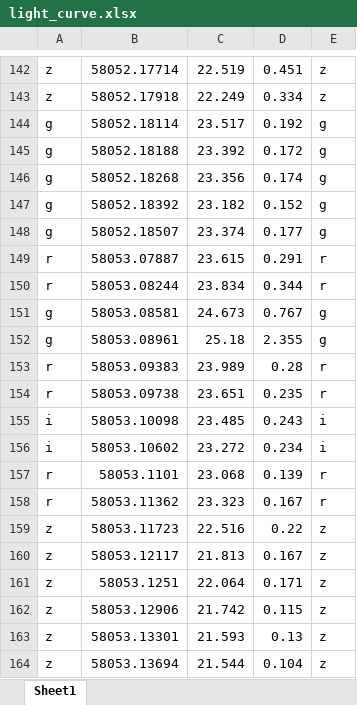
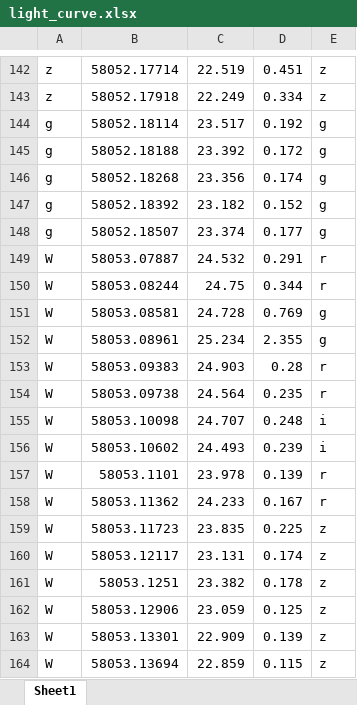
Before and after one commit to Zarand3r/Asteroid, an Excel workbook: Data/light_curve.xlsx, sheet Sheet1, drawn as a sheet; only a part is shown, gaps mark what is left out; values as stored, in another font and other column widths than the file's, no borders; the diff covers the shown part only; the diff names each change by its address in the sheet, - before the commit and + after, or states it on an @@ line.

```diff
--- a/Data/light_curve.xlsx (sheet Sheet1)
+++ b/Data/light_curve.xlsx (sheet Sheet1)
-A149:A150: r
+A149:A150: W
-C149: 23.615
+C149: 24.532
-C150: 23.834
+C150: 24.75
-A151:A152: g
+A151:A152: W
-C151: 24.673
+C151: 24.728
-D151: 0.767
+D151: 0.769
-C152: 25.18
+C152: 25.234
-A153:A154: r
+A153:A154: W
-C153: 23.989
+C153: 24.903
-C154: 23.651
+C154: 24.564
-A155:A156: i
+A155:A156: W
-C155: 23.485
+C155: 24.707
-D155: 0.243
+D155: 0.248
-C156: 23.272
+C156: 24.493
-D156: 0.234
+D156: 0.239
-A157:A158: r
+A157:A158: W
-C157: 23.068
+C157: 23.978
-C158: 23.323
+C158: 24.233
-A159:A164: z
+A159:A164: W
-C159: 22.516
+C159: 23.835
-D159: 0.22
+D159: 0.225
-C160: 21.813
+C160: 23.131
-D160: 0.167
+D160: 0.174
-C161: 22.064
+C161: 23.382
-D161: 0.171
+D161: 0.178
-C162: 21.742
+C162: 23.059
-D162: 0.115
+D162: 0.125
-C163: 21.593
+C163: 22.909
-D163: 0.13
+D163: 0.139
-C164: 21.544
+C164: 22.859
-D164: 0.104
+D164: 0.115
```
Also changed, not shown: 28 added rows and 311 edited cells elsewhere in this sheet, 1 other file.
